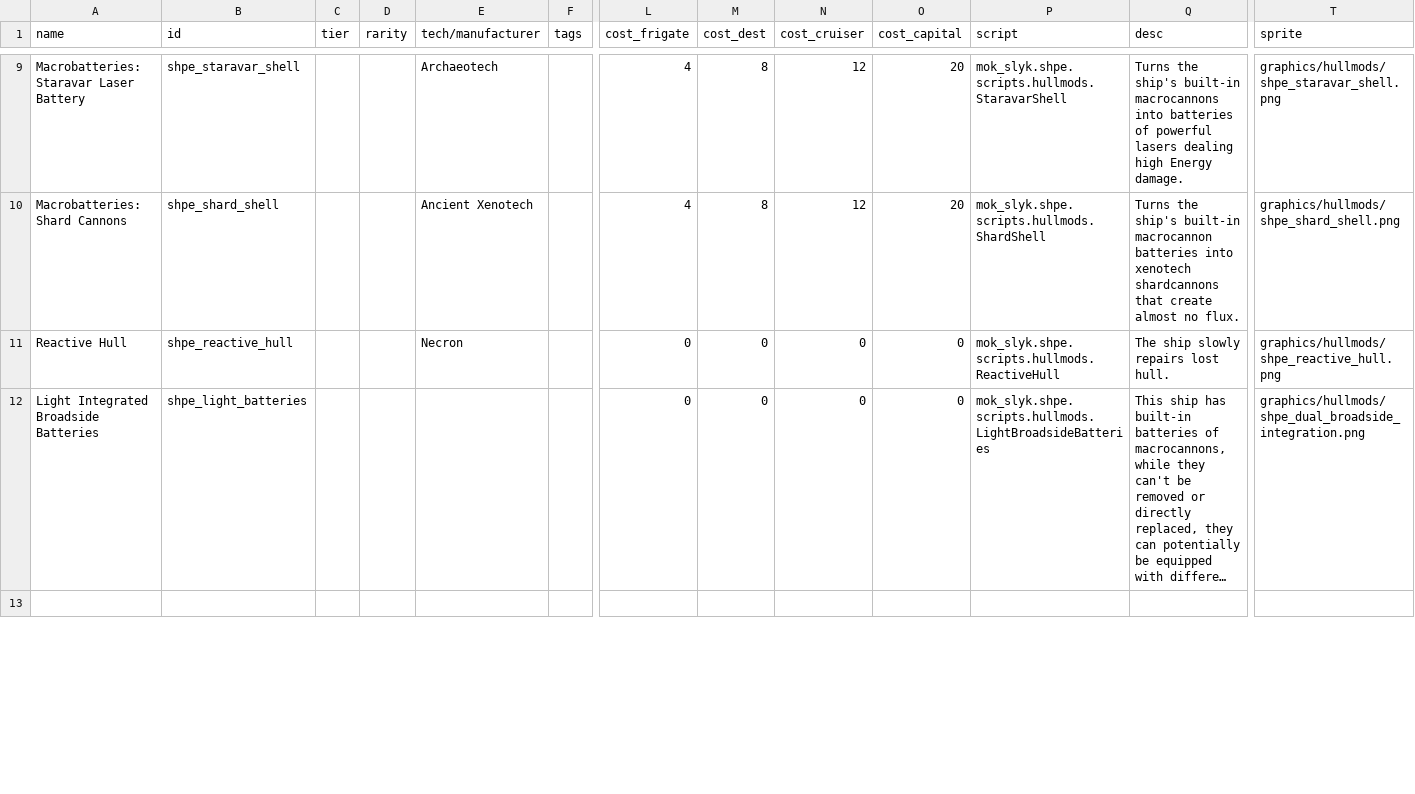
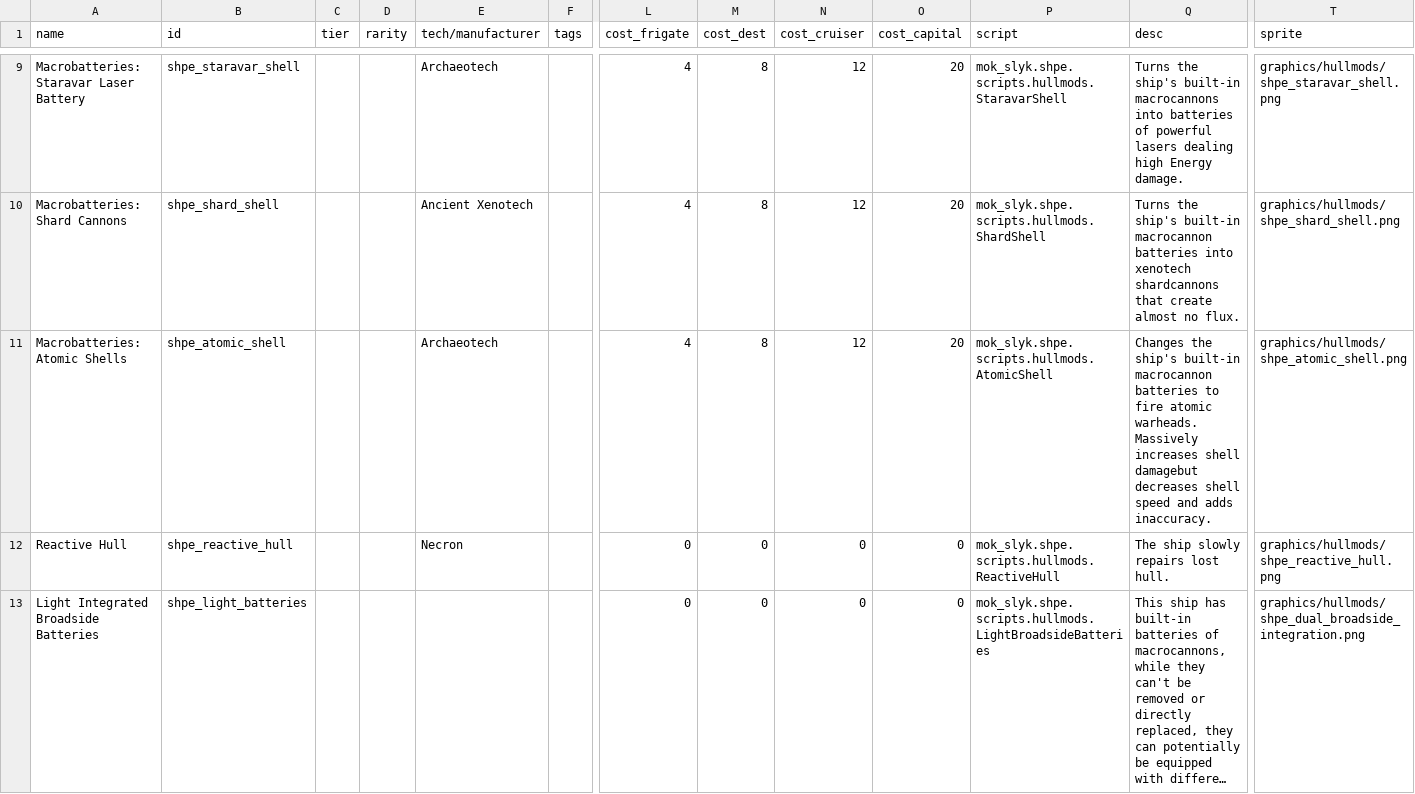
Before and after one commit to mok-slyk/Starhammer_40k_Persean_Expedition, a CSV file: data/hullmods/hull_mods.csv, drawn as a sheet; only a part is shown, gaps mark what is left out; the shorter side is filled out with more unchanged rows; long unchanged cells end in …; rows hold the shown columns only; ↵ is a line break in a cell; the diff names each change by its address in the sheet, - before the commit and + after, or states it on an @@ line.

Commit message:
Add atomics, improve cairn.

```diff
--- a/data/hullmods/hull_mods.csv
+++ b/data/hullmods/hull_mods.csv
+row 11: Macrobatteries: Atomic Shells | shpe_atomic_shell |  |  | Archaeotech |  | 4 | 8 | 12 | 20 | mok_slyk.shpe.scripts.hullmods.AtomicShell | Changes the ship's built-in macrocannon batteries to fire atomic warheads. ↵ Massively increases shell damagebut decreases shell speed and adds inaccuracy. | graphics/hullmods/shpe_atomic_shell.png
```
Also changed, not shown: data/weapons/weapon_data.csv, 17 other files.
